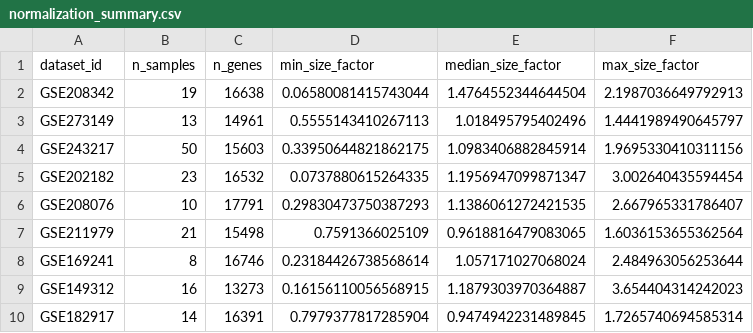
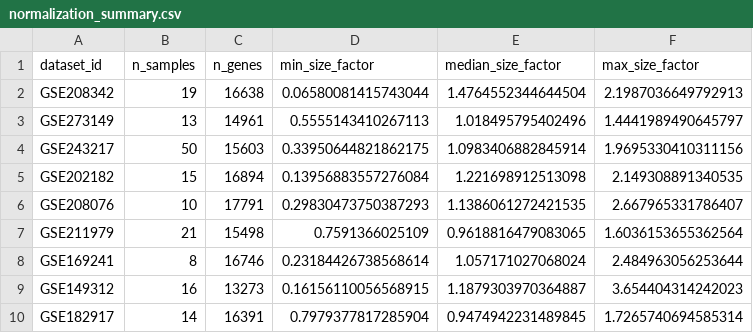
Before and after one commit to nazninshuktara/Cross-Tissue-Meta-Analysis-of-COVID-19, a CSV file: outputs/gene_counts_normalization/normalization_summary.csv, drawn as a sheet.

```diff
--- a/outputs/gene_counts_normalization/normalization_summary.csv
+++ b/outputs/gene_counts_normalization/normalization_summary.csv
@@ -4,3 +4,3 @@ GSE273149,13,14961,0.5555143410267113,1.018495795402496,1.4441989490645797
 GSE243217,50,15603,0.33950644821862175,1.0983406882845914,1.9695330410311156
-GSE202182,23,16532,0.0737880615264335,1.1956947099871347,3.002640435594454
+GSE202182,15,16894,0.13956883557276084,1.221698912513098,2.149308891340535
 GSE208076,10,17791,0.29830473750387293,1.1386061272421535,2.667965331786407
```
Also changed, not shown: outputs/gene_counts_normalization/size_factors.csv, 2 other files.
